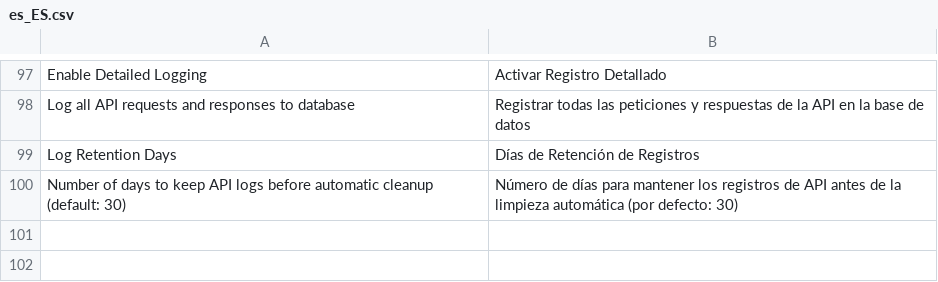
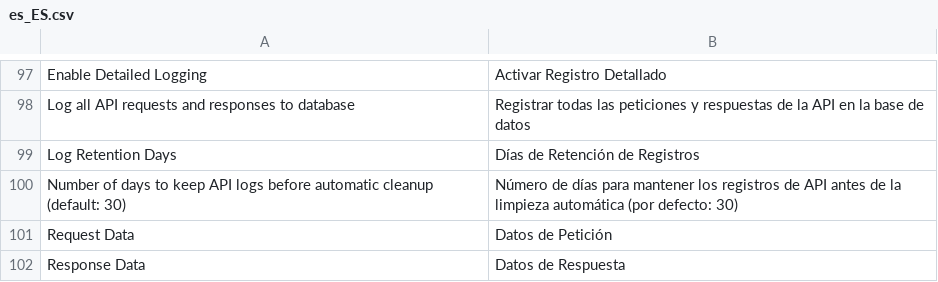
Before and after one commit to olivertar/m2_verifactu, a CSV file: i18n/es_ES.csv, drawn as a sheet; only a part is shown, gaps mark what is left out; the diff names each change by its address in the sheet, - before the commit and + after, or states it on an @@ line.

```diff
--- a/i18n/es_ES.csv
+++ b/i18n/es_ES.csv
+row 101: Request Data | Datos de Petición
+row 102: Response Data | Datos de Respuesta
```
Also changed, not shown: i18n/ca_ES.csv, i18n/eu_ES.csv, 3 other files.
